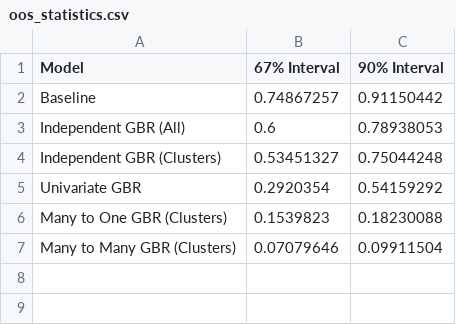
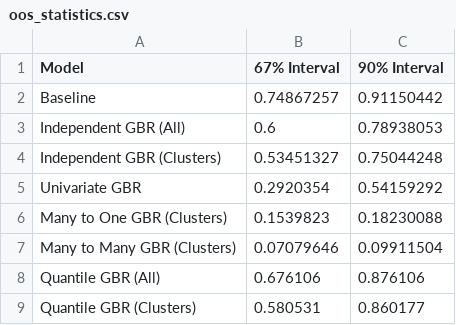
Before and after one commit to GeorgeKontos14/HPB-Economy, a CSV file: Results/oos_statistics.csv, drawn as a sheet.

Commit message:
Implemented and Applied Quantile Regression with GBR

```diff
--- a/Results/oos_statistics.csv
+++ b/Results/oos_statistics.csv
@@ -7 +7,3 @@ Many to One GBR (Clusters),0.1539823,0.18230088
 Many to Many GBR (Clusters),0.07079646,0.09911504
+Quantile GBR (All),0.676106,0.876106
+Quantile GBR (Clusters),0.580531,0.860177
```
Also changed, not shown: 18 other files.
